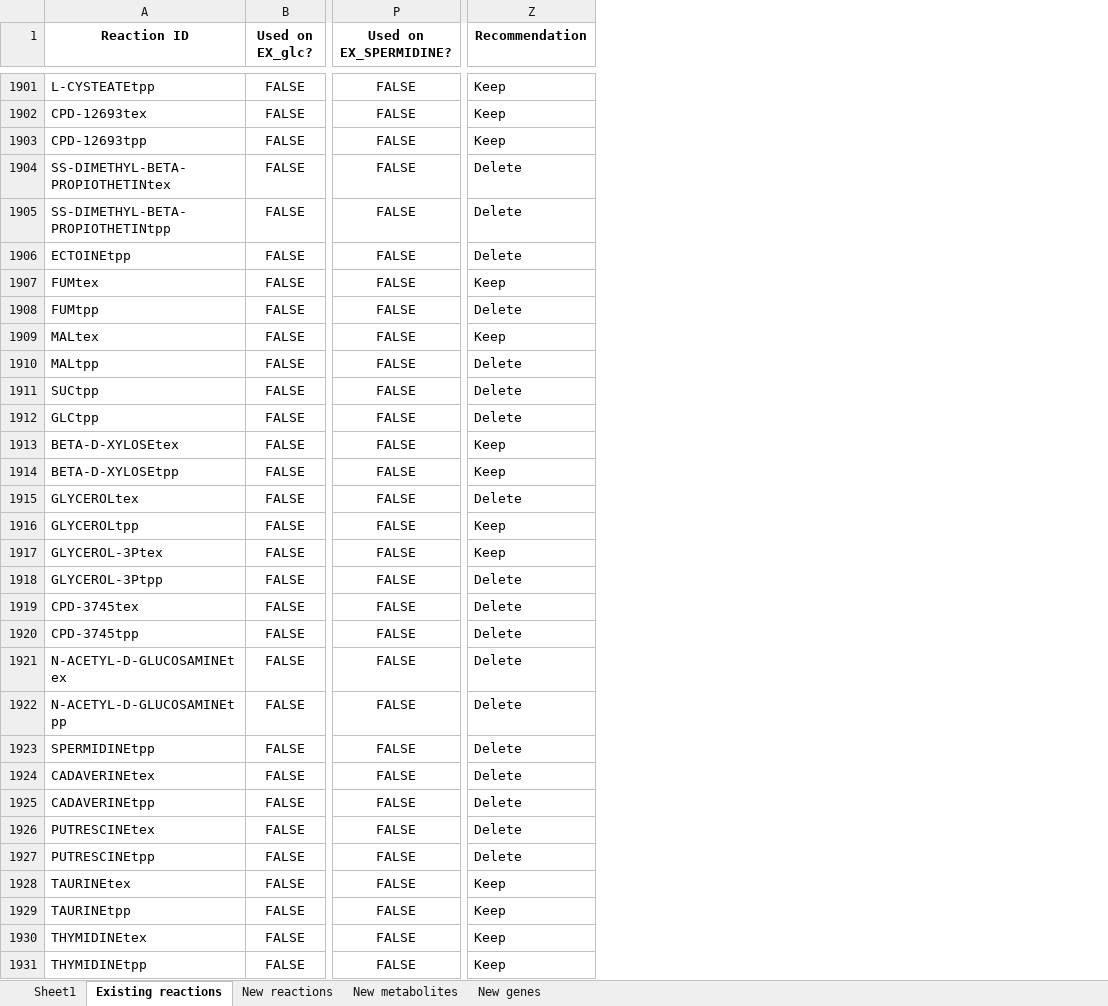
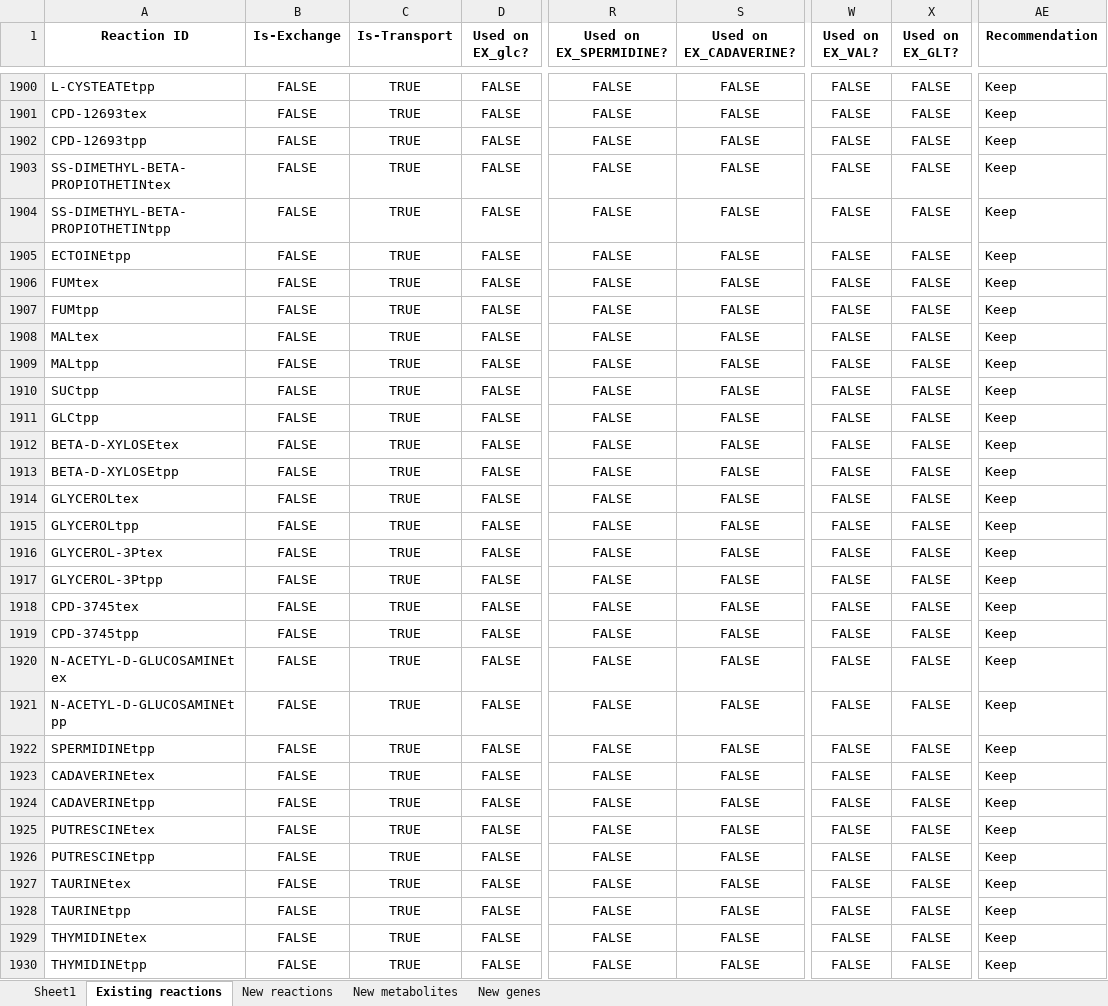
Before and after one commit to C-CoMP-STC/rpom-fba, an Excel workbook: model_building/biocyc_update_pipeline/templates/template.xlsx, sheet Existing reactions, drawn as a sheet; only a part is shown, gaps mark what is left out; values as stored, in another font and other column widths than the file's, no borders; addresses are those after the commit; the diff covers the shown part only; the diff names each change by its address in the sheet, - before the commit and + after, or states it on an @@ line.

```diff
--- a/model_building/biocyc_update_pipeline/templates/template.xlsx (sheet Existing reactions)
+++ b/model_building/biocyc_update_pipeline/templates/template.xlsx (sheet Existing reactions)
+column B (Is-Exchange), rows 1900-1930: all FALSE
+column C (Is-Transport), rows 1900-1930: all TRUE
+column S (Used on EX_CADAVERINE?), rows 1900-1930: all FALSE
+column W (Used on EX_VAL?), rows 1900-1930: all FALSE
+column X (Used on EX_GLT?), rows 1900-1930: all FALSE
-AE1903:AE1905 (Recommendation): Delete
+AE1903:AE1905 (Recommendation): Keep
-AE1907 (Recommendation): Delete
+AE1907 (Recommendation): Keep
-AE1909:AE1911 (Recommendation): Delete
+AE1909:AE1911 (Recommendation): Keep
-AE1914 (Recommendation): Delete
+AE1914 (Recommendation): Keep
-AE1917:AE1926 (Recommendation): Delete
+AE1917:AE1926 (Recommendation): Keep
```
Also changed, not shown: 3 added rows, 1 removed row and 789 edited cells elsewhere in this sheet, sheet New genes, sheet New metabolites, sheet New reactions, model_building/transporters/Transporters (clean).xlsx, 21 other files.
